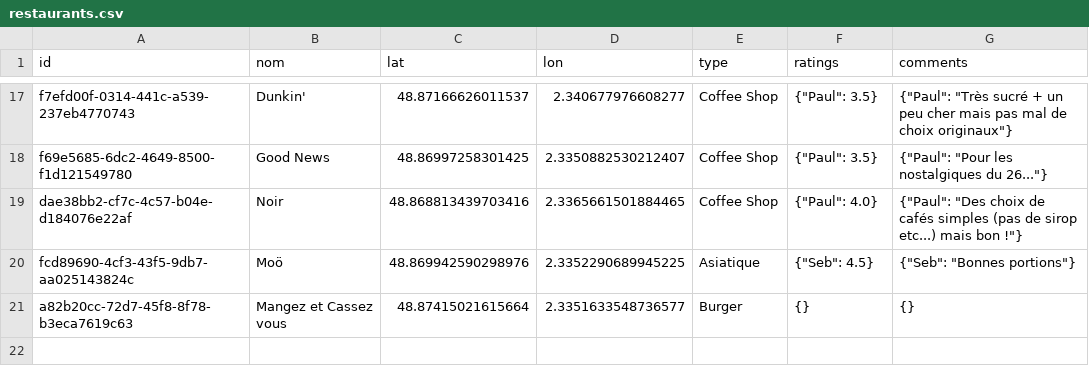
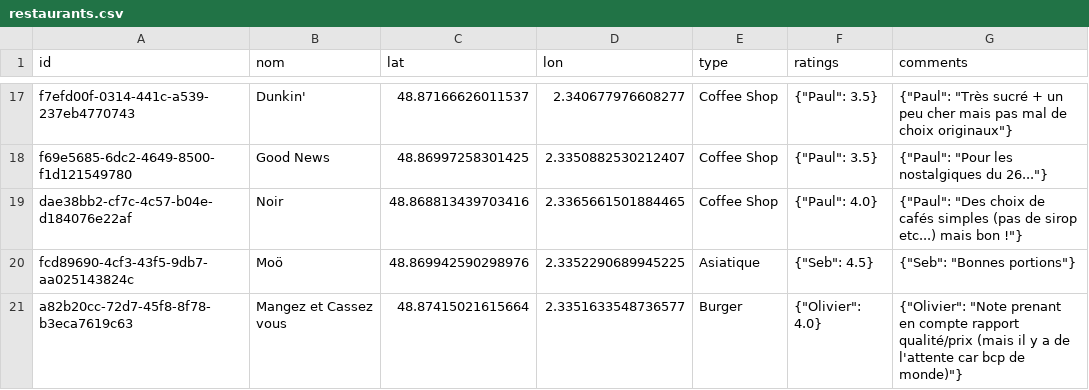
Before and after one commit to Xuoner/cartedejeuners, a CSV file: restaurants.csv, drawn as a sheet; only a part is shown, gaps mark what is left out.

Commit message:
Note/commentaire ajouté pour Mangez et Cassez vous

```diff
--- a/restaurants.csv
+++ b/restaurants.csv
@@ -20,2 +20,2 @@ dae38bb2-cf7c-4c57-b04e-d184076e22af,Noir,48.868813439703416,2.3365661501884465,
 fcd89690-4cf3-43f5-9db7-aa025143824c,Moö,48.869942590298976,2.3352290689945225,Asiatique,"{""Seb"": 4.5}","{""Seb"": ""Bonnes portions""}"
-a82b20cc-72d7-45f8-8f78-b3eca7619c63,Mangez et Cassez vous,48.87415021615664,2.3351633548736577,Burger,{},{}
+a82b20cc-72d7-45f8-8f78-b3eca7619c63,Mangez et Cassez vous,48.87415021615664,2.3351633548736577,Burger,"{""Olivier"": 4.0}","{""Olivier"": ""Note prenant en compte rapport qualité/prix (mais il y a de l'attente car bcp de monde)""}"
```
